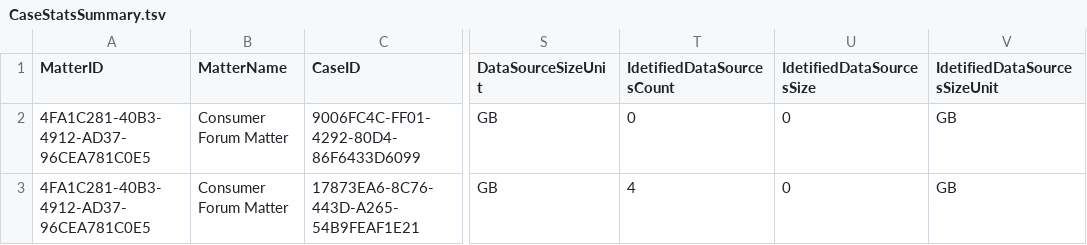
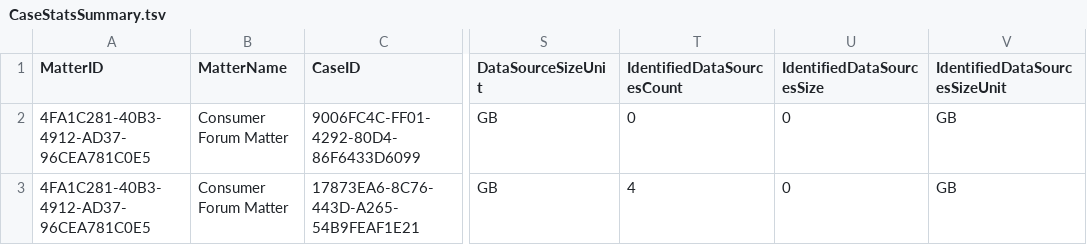
Before and after one commit to zeleniy/rDashboard, a TSV file: data/CaseStatsSummary.tsv, drawn as a sheet; only a part is shown, gaps mark what is left out; the diff names each change by its address in the sheet, - before the commit and + after, or states it on an @@ line.

Commit message:
Fix column name typo

```diff
--- a/data/CaseStatsSummary.tsv
+++ b/data/CaseStatsSummary.tsv
-T1: IdetifiedDataSourcesCount
+T1: IdentifiedDataSourcesCount
-U1: IdetifiedDataSourcesSize
+U1: IdentifiedDataSourcesSize
-V1: IdetifiedDataSourcesSizeUnit
+V1: IdentifiedDataSourcesSizeUnit
```
Also changed, not shown: 2 other files.
